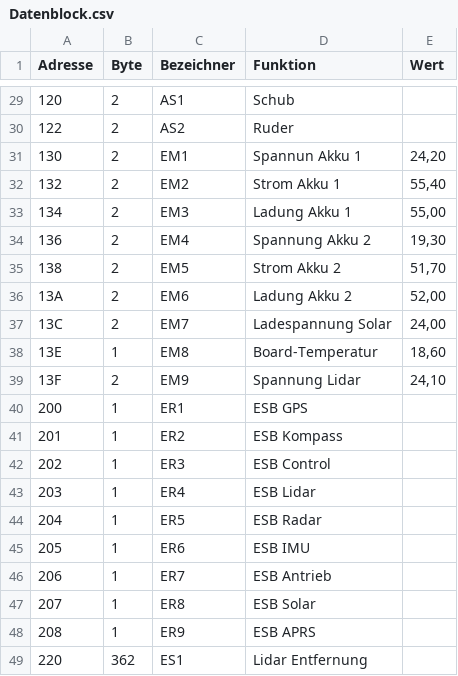
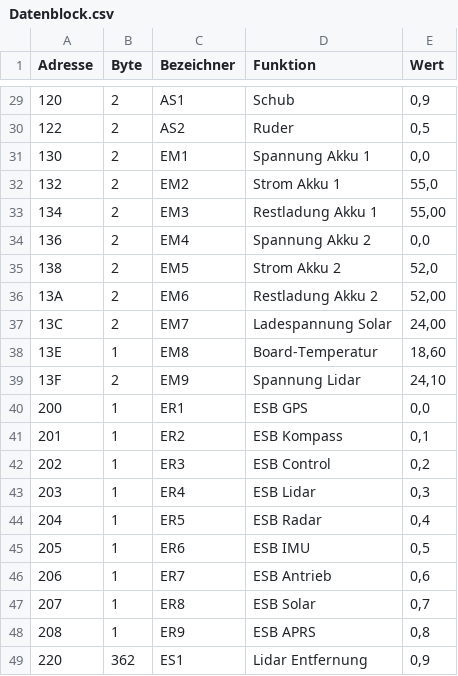
Before and after one commit to s2chhaen/USV, a CSV file: 00 doc/00 Bussystem/Datenblock.csv, drawn as a sheet; only a part is shown, gaps mark what is left out; the diff covers the shown part only; the diff names each change by its address in the sheet, - before the commit and + after, or states it on an @@ line.

```diff
--- a/00 doc/00 Bussystem/Datenblock.csv
+++ b/00 doc/00 Bussystem/Datenblock.csv
-E29 (Wert): (empty)
+E29 (Wert): 0,9
-E30 (Wert): (empty)
+E30 (Wert): 0,5
-D31 (Funktion): Spannun Akku 1
+D31 (Funktion): Spannung Akku 1
-E31 (Wert): 24,20
+E31 (Wert): 0,0
-E32 (Wert): 55,40
+E32 (Wert): 55,0
-D33 (Funktion): Ladung Akku 1
+D33 (Funktion): Restladung Akku 1
-E34 (Wert): 19,30
+E34 (Wert): 0,0
-E35 (Wert): 51,70
+E35 (Wert): 52,0
-D36 (Funktion): Ladung Akku 2
+D36 (Funktion): Restladung Akku 2
-E40 (Wert): (empty)
+E40 (Wert): 0,0
-E41 (Wert): (empty)
+E41 (Wert): 0,1
-E42 (Wert): (empty)
+E42 (Wert): 0,2
-E43 (Wert): (empty)
+E43 (Wert): 0,3
-E44 (Wert): (empty)
+E44 (Wert): 0,4
-E45 (Wert): (empty)
+E45 (Wert): 0,5
-E46 (Wert): (empty)
+E46 (Wert): 0,6
-E47 (Wert): (empty)
+E47 (Wert): 0,7
-E48 (Wert): (empty)
+E48 (Wert): 0,8
-E49 (Wert): (empty)
+E49 (Wert): 0,9
```
Also changed, not shown: 27 edited cells elsewhere in this file.
